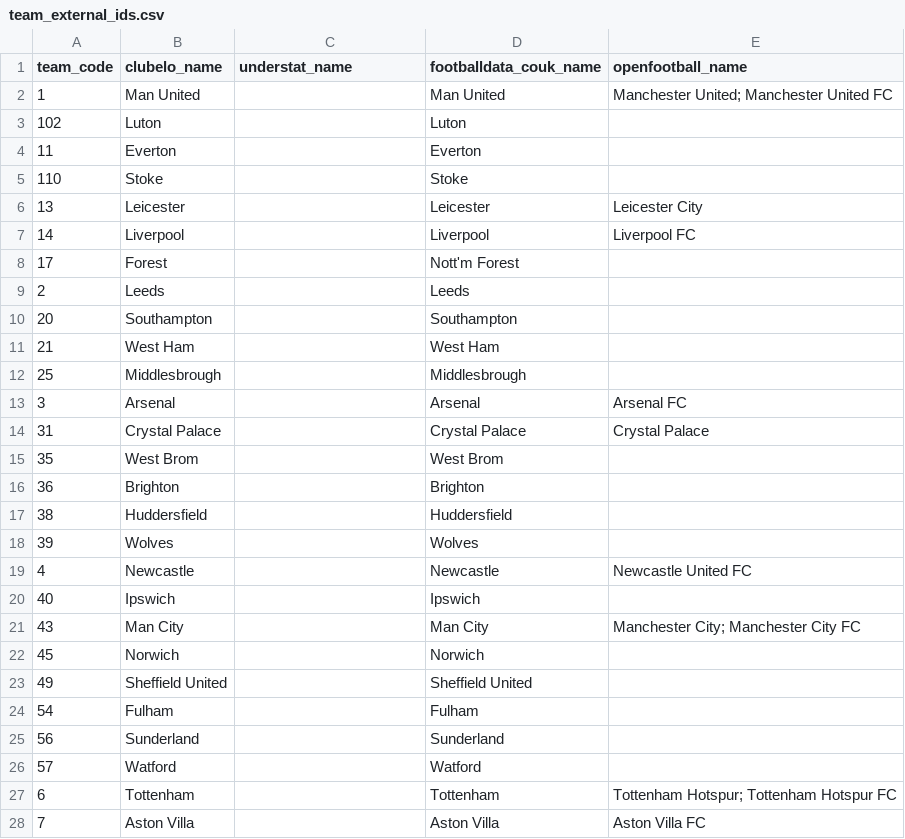
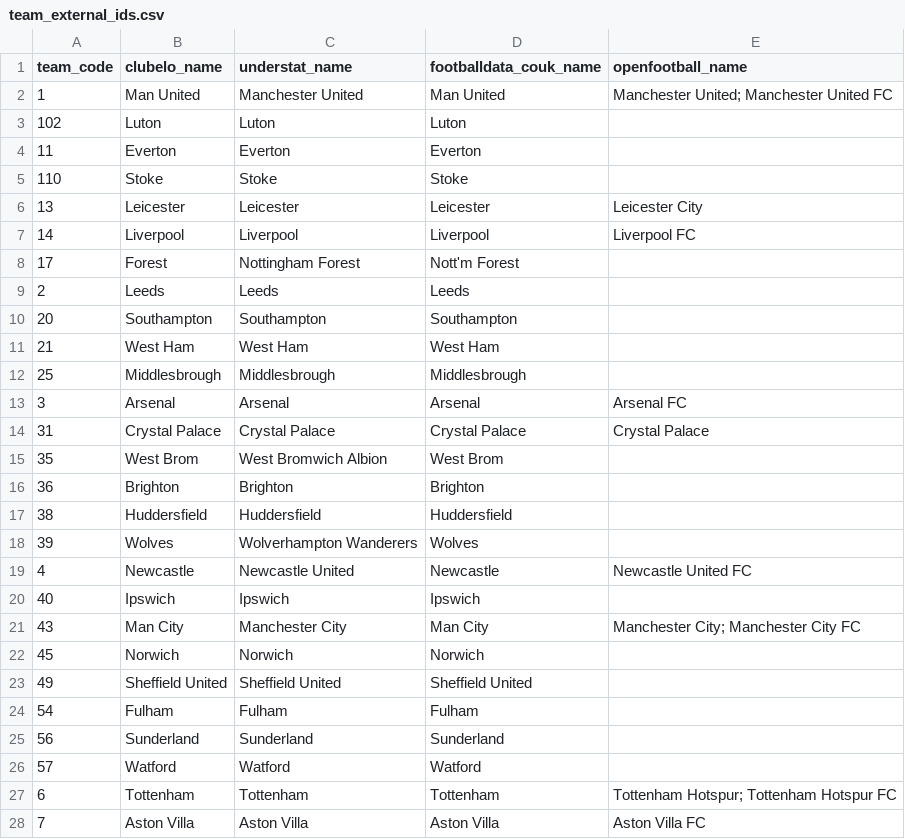
Before and after one commit to jhkidd/FantasyPremierLeaguePredictions, a CSV file: data/crosswalk/team_external_ids.csv, drawn as a sheet; only a part is shown; the diff covers the shown part only.

```diff
--- a/data/crosswalk/team_external_ids.csv
+++ b/data/crosswalk/team_external_ids.csv
@@ -1,28 +1,28 @@
 team_code,clubelo_name,understat_name,footballdata_couk_name,openfootball_name
-1,Man United,,Man United,Manchester United; Manchester United FC
-102,Luton,,Luton,
-11,Everton,,Everton,
-110,Stoke,,Stoke,
-13,Leicester,,Leicester,Leicester City
-14,Liverpool,,Liverpool,Liverpool FC
-17,Forest,,Nott'm Forest,
-2,Leeds,,Leeds,
-20,Southampton,,Southampton,
-21,West Ham,,West Ham,
-25,Middlesbrough,,Middlesbrough,
-3,Arsenal,,Arsenal,Arsenal FC
-31,Crystal Palace,,Crystal Palace,Crystal Palace
-35,West Brom,,West Brom,
-36,Brighton,,Brighton,
-38,Huddersfield,,Huddersfield,
-39,Wolves,,Wolves,
-4,Newcastle,,Newcastle,Newcastle United FC
-40,Ipswich,,Ipswich,
-43,Man City,,Man City,Manchester City; Manchester City FC
-45,Norwich,,Norwich,
-49,Sheffield United,,Sheffield United,
-54,Fulham,,Fulham,
-56,Sunderland,,Sunderland,
-57,Watford,,Watford,
-6,Tottenham,,Tottenham,Tottenham Hotspur; Tottenham Hotspur FC
-7,Aston Villa,,Aston Villa,Aston Villa FC
+1,Man United,Manchester United,Man United,Manchester United; Manchester United FC
+102,Luton,Luton,Luton,
+11,Everton,Everton,Everton,
+110,Stoke,Stoke,Stoke,
+13,Leicester,Leicester,Leicester,Leicester City
+14,Liverpool,Liverpool,Liverpool,Liverpool FC
+17,Forest,Nottingham Forest,Nott'm Forest,
+2,Leeds,Leeds,Leeds,
+20,Southampton,Southampton,Southampton,
+21,West Ham,West Ham,West Ham,
+25,Middlesbrough,Middlesbrough,Middlesbrough,
+3,Arsenal,Arsenal,Arsenal,Arsenal FC
+31,Crystal Palace,Crystal Palace,Crystal Palace,Crystal Palace
+35,West Brom,West Bromwich Albion,West Brom,
+36,Brighton,Brighton,Brighton,
+38,Huddersfield,Huddersfield,Huddersfield,
+39,Wolves,Wolverhampton Wanderers,Wolves,
+4,Newcastle,Newcastle United,Newcastle,Newcastle United FC
+40,Ipswich,Ipswich,Ipswich,
+43,Man City,Manchester City,Man City,Manchester City; Manchester City FC
+45,Norwich,Norwich,Norwich,
+49,Sheffield United,Sheffield United,Sheffield United,
+54,Fulham,Fulham,Fulham,
+56,Sunderland,Sunderland,Sunderland,
+57,Watford,Watford,Watford,
+6,Tottenham,Tottenham,Tottenham,Tottenham Hotspur; Tottenham Hotspur FC
+7,Aston Villa,Aston Villa,Aston Villa,Aston Villa FC
```
Also changed, not shown: 7 edited cells elsewhere in this file.
